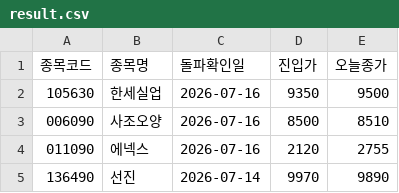
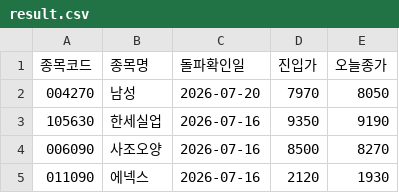
Before and after one commit to nunupop/my-stock-screener, a CSV file: result.csv, drawn as a sheet.

```diff
--- a/result.csv
+++ b/result.csv
@@ -1,5 +1,5 @@
 종목코드,종목명,돌파확인일,진입가,오늘종가
-105630,한세실업,2026-07-16,9350,9500
-006090,사조오양,2026-07-16,8500,8510
-011090,에넥스,2026-07-16,2120,2755
-136490,선진,2026-07-14,9970,9890
+004270,남성,2026-07-20,7970,8050
+105630,한세실업,2026-07-16,9350,9190
+006090,사조오양,2026-07-16,8500,8270
+011090,에넥스,2026-07-16,2120,1930
```
Also changed, not shown: 1 other file.
